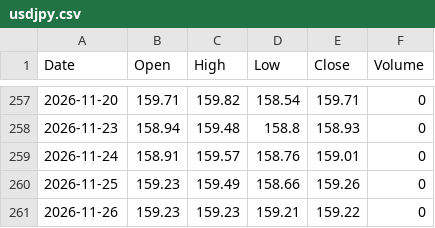
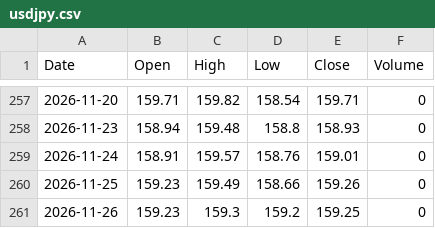
Before and after one commit to konikoni724/stock-data, a CSV file: data/market/usdjpy.csv, drawn as a sheet; only a part is shown, gaps mark what is left out.

```diff
--- a/data/market/usdjpy.csv
+++ b/data/market/usdjpy.csv
@@ -260,2 +260,2 @@ Date,Open,High,Low,Close,Volume
 2026-11-25,159.23,159.49,158.66,159.26,0
-2026-11-26,159.23,159.23,159.21,159.22,0
+2026-11-26,159.23,159.3,159.2,159.25,0
```
Also changed, not shown: data/market/nikkei_futures.csv, 2 other files.
